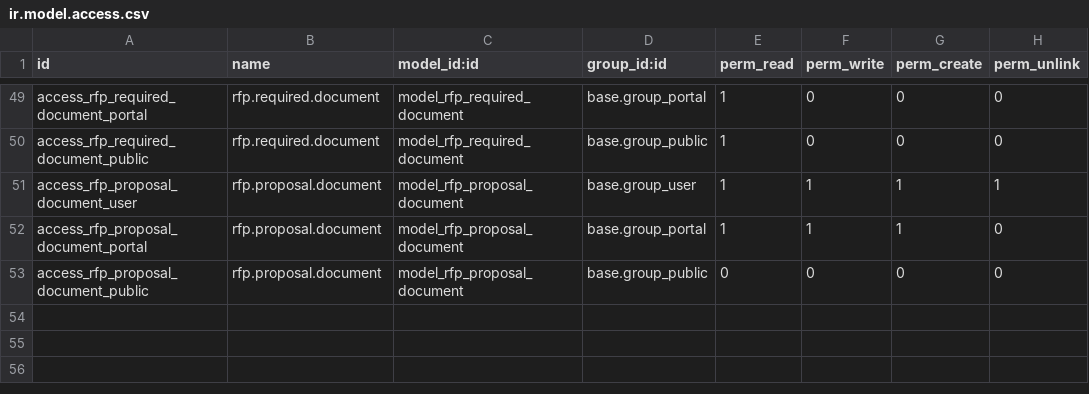
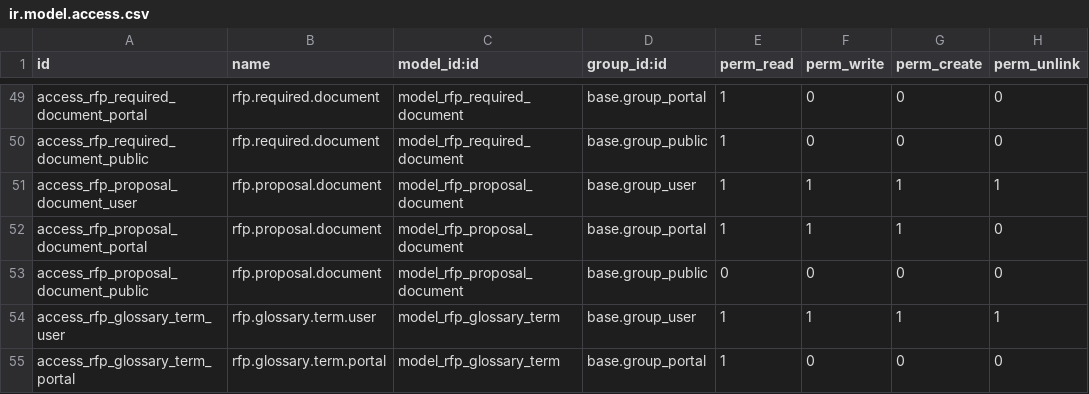
Before and after one commit to Alifaleh/project_rfp_ai, a CSV file: security/ir.model.access.csv, drawn as a sheet; only a part is shown, gaps mark what is left out; the diff names each change by its address in the sheet, - before the commit and + after, or states it on an @@ line.

Commit message:
feat: Implement glossary feature with AI generation and user interface integration

```diff
--- a/security/ir.model.access.csv
+++ b/security/ir.model.access.csv
+row 54: access_rfp_glossary_term_user | rfp.glossary.term.user | model_rfp_glossary_term | base.group_user | 1 | 1 | 1 | 1
+row 55: access_rfp_glossary_term_portal | rfp.glossary.term.portal | model_rfp_glossary_term | base.group_portal | 1 | 0 | 0 | 0
```
Also changed, not shown: 13 other files.
